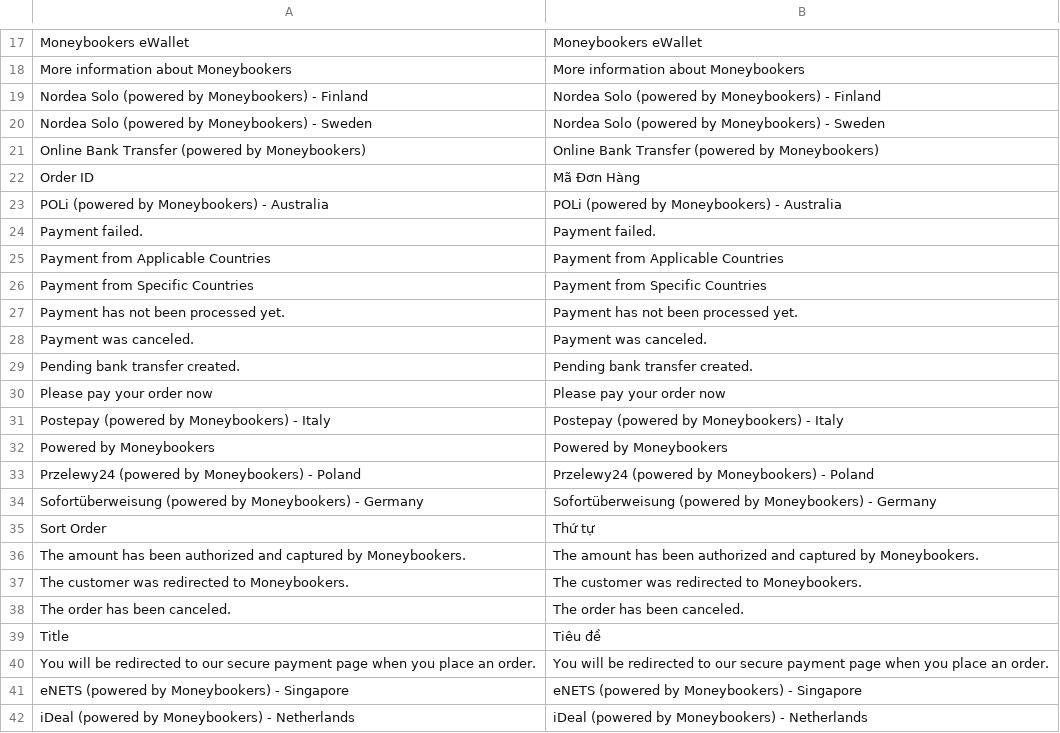
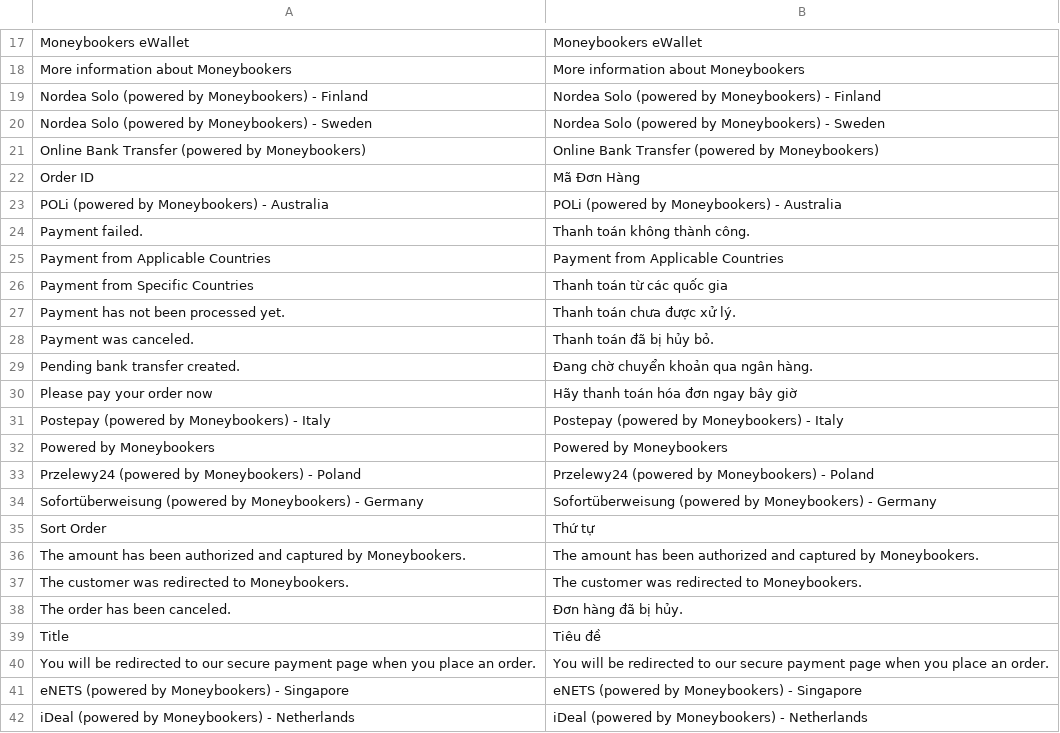
Before and after one commit to vanduc1102/viet-hoa-magento, a CSV file: vi_VN/Phoenix_Moneybookers.csv, drawn as a sheet; only a part is shown, gaps mark what is left out.

```diff
--- a/vi_VN/Phoenix_Moneybookers.csv
+++ b/vi_VN/Phoenix_Moneybookers.csv
@@ -23,9 +23,9 @@
 "POLi (powered by Moneybookers) - Australia","POLi (powered by Moneybookers) - Australia"
-"Payment failed.","Payment failed."
+"Payment failed.","Thanh toán không thành công."
 "Payment from Applicable Countries","Payment from Applicable Countries"
-"Payment from Specific Countries","Payment from Specific Countries"
-"Payment has not been processed yet.","Payment has not been processed yet."
-"Payment was canceled.","Payment was canceled."
-"Pending bank transfer created.","Pending bank transfer created."
-"Please pay your order now","Please pay your order now"
+"Payment from Specific Countries","Thanh toán từ các quốc gia"
+"Payment has not been processed yet.","Thanh toán chưa được xử lý."
+"Payment was canceled.","Thanh toán đã bị hủy bỏ."
+"Pending bank transfer created.","Đang chờ chuyển khoản qua ngân hàng."
+"Please pay your order now","Hãy thanh toán hóa đơn ngay bây giờ"
 "Postepay (powered by Moneybookers) - Italy","Postepay (powered by Moneybookers) - Italy"
@@ -37,3 +37,3 @@
 "The customer was redirected to Moneybookers.","The customer was redirected to Moneybookers."
-"The order has been canceled.","The order has been canceled."
+"The order has been canceled.","Đơn hàng đã bị hủy."
 "Title","Tiêu đề"
```
Also changed, not shown: vi_VN/Mage_Adminhtml.csv, vi_VN/Mage_Authorizenet.csv, 4 other files.
